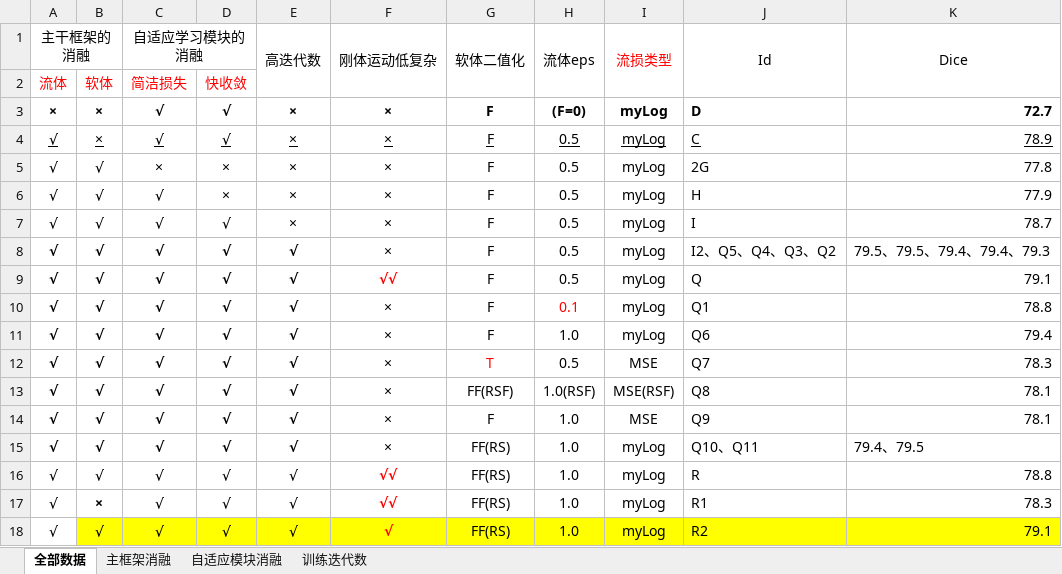
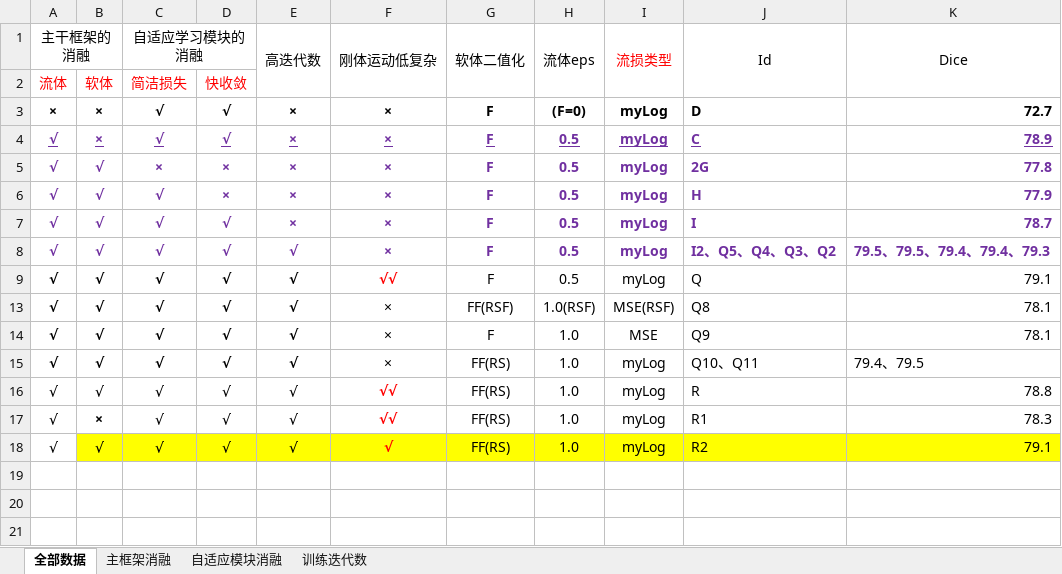
Before and after one commit to bigOrange123456789/DeNVeR, an Excel workbook: analysis/resultAnalysis.xlsx, sheet 全部数据, drawn as a sheet; values as stored, in another font and other column widths than the file's, no borders; the diff names each change by its address in the sheet, - before the commit and + after, or states it on an @@ line.

```diff
--- a/analysis/resultAnalysis.xlsx (sheet 全部数据)
+++ b/analysis/resultAnalysis.xlsx (sheet 全部数据)
-A4:K7 bold: off
+A4:K7 bold: on
-A4:K8 text colour: black
+A4:K8 text colour: #7030A0
-F8:K8 bold: off
+F8:K8 bold: on
@@ row 10 hidden: √ | √ | √ | √ | √ | × | F | 0.1 | myLog | Q1 | 78.8 @@
@@ row 11 hidden: √ | √ | √ | √ | √ | × | F | 1.0 | myLog | Q6 | 79.4 @@
@@ row 12 hidden: √ | √ | √ | √ | √ | × | T | 0.5 | MSE | Q7 | 78.3 @@
```
Also changed, not shown: 10 other files.
